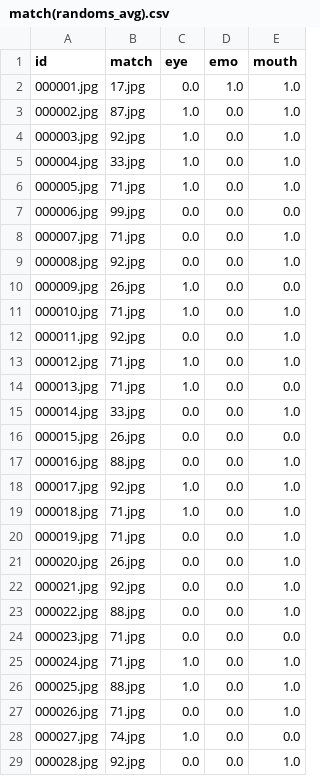
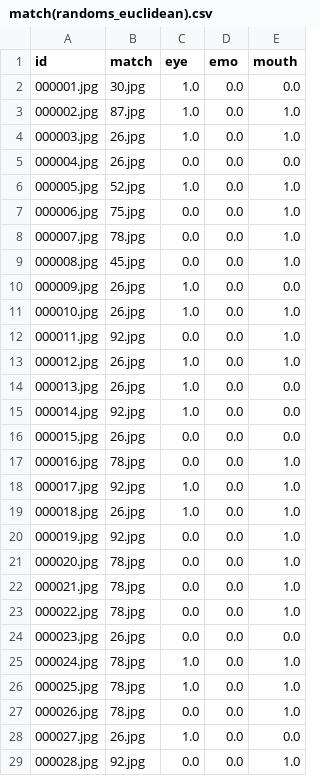
Before and after one commit to Antonio1228/FACE, a CSV file: match(randoms_euclidean).csv (was match(randoms_avg).csv), drawn as a sheet; only a part is shown; the diff covers the shown part only.

```diff
--- a/match(randoms_avg).csv
+++ b/match(randoms_euclidean).csv
@@ -1,29 +1,29 @@
 id,match,eye,emo,mouth
-000001.jpg,17.jpg,0.0,1.0,1.0
+000001.jpg,30.jpg,1.0,0.0,0.0
 000002.jpg,87.jpg,1.0,0.0,1.0
-000003.jpg,92.jpg,1.0,0.0,1.0
-000004.jpg,33.jpg,1.0,0.0,1.0
-000005.jpg,71.jpg,1.0,0.0,1.0
-000006.jpg,99.jpg,0.0,0.0,0.0
-000007.jpg,71.jpg,0.0,0.0,1.0
-000008.jpg,92.jpg,0.0,0.0,1.0
+000003.jpg,26.jpg,1.0,0.0,1.0
+000004.jpg,26.jpg,0.0,0.0,0.0
+000005.jpg,52.jpg,1.0,0.0,1.0
+000006.jpg,75.jpg,0.0,0.0,1.0
+000007.jpg,78.jpg,0.0,0.0,1.0
+000008.jpg,45.jpg,0.0,0.0,1.0
 000009.jpg,26.jpg,1.0,0.0,0.0
-000010.jpg,71.jpg,1.0,0.0,1.0
+000010.jpg,26.jpg,1.0,0.0,1.0
 000011.jpg,92.jpg,0.0,0.0,1.0
-000012.jpg,71.jpg,1.0,0.0,1.0
-000013.jpg,71.jpg,1.0,0.0,0.0
-000014.jpg,33.jpg,0.0,0.0,1.0
+000012.jpg,26.jpg,1.0,0.0,1.0
+000013.jpg,26.jpg,1.0,0.0,0.0
+000014.jpg,92.jpg,1.0,0.0,0.0
 000015.jpg,26.jpg,0.0,0.0,0.0
-000016.jpg,88.jpg,0.0,0.0,1.0
+000016.jpg,78.jpg,0.0,0.0,1.0
 000017.jpg,92.jpg,1.0,0.0,1.0
-000018.jpg,71.jpg,1.0,0.0,1.0
-000019.jpg,71.jpg,0.0,0.0,1.0
-000020.jpg,26.jpg,0.0,0.0,1.0
-000021.jpg,92.jpg,0.0,0.0,1.0
-000022.jpg,88.jpg,0.0,0.0,1.0
-000023.jpg,71.jpg,0.0,0.0,0.0
-000024.jpg,71.jpg,1.0,0.0,1.0
-000025.jpg,88.jpg,1.0,0.0,1.0
-000026.jpg,71.jpg,0.0,0.0,1.0
-000027.jpg,74.jpg,1.0,0.0,0.0
+000018.jpg,26.jpg,1.0,0.0,1.0
+000019.jpg,92.jpg,0.0,0.0,1.0
+000020.jpg,78.jpg,0.0,0.0,1.0
+000021.jpg,78.jpg,0.0,0.0,1.0
+000022.jpg,78.jpg,0.0,0.0,1.0
+000023.jpg,26.jpg,0.0,0.0,0.0
+000024.jpg,78.jpg,1.0,0.0,1.0
+000025.jpg,78.jpg,1.0,0.0,1.0
+000026.jpg,78.jpg,0.0,0.0,1.0
+000027.jpg,26.jpg,1.0,0.0,0.0
 000028.jpg,92.jpg,0.0,0.0,1.0
```
Also changed, not shown: 73 edited cells elsewhere in this file, match(randoms_desnsity).csv, 5 other files.
